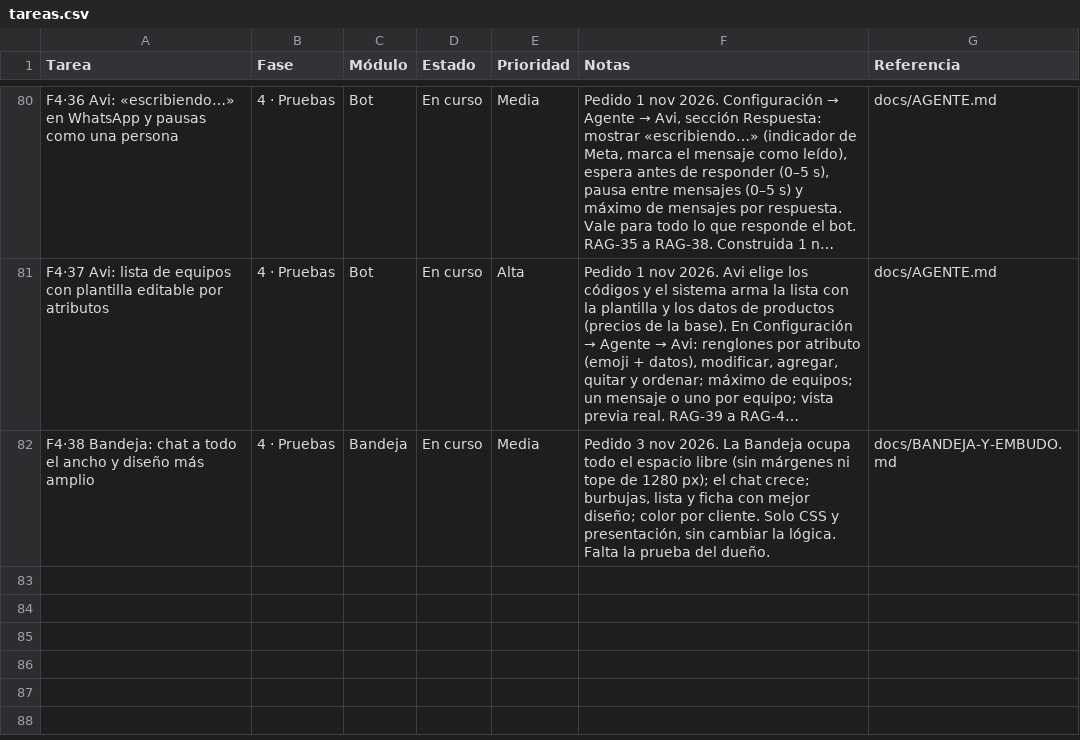
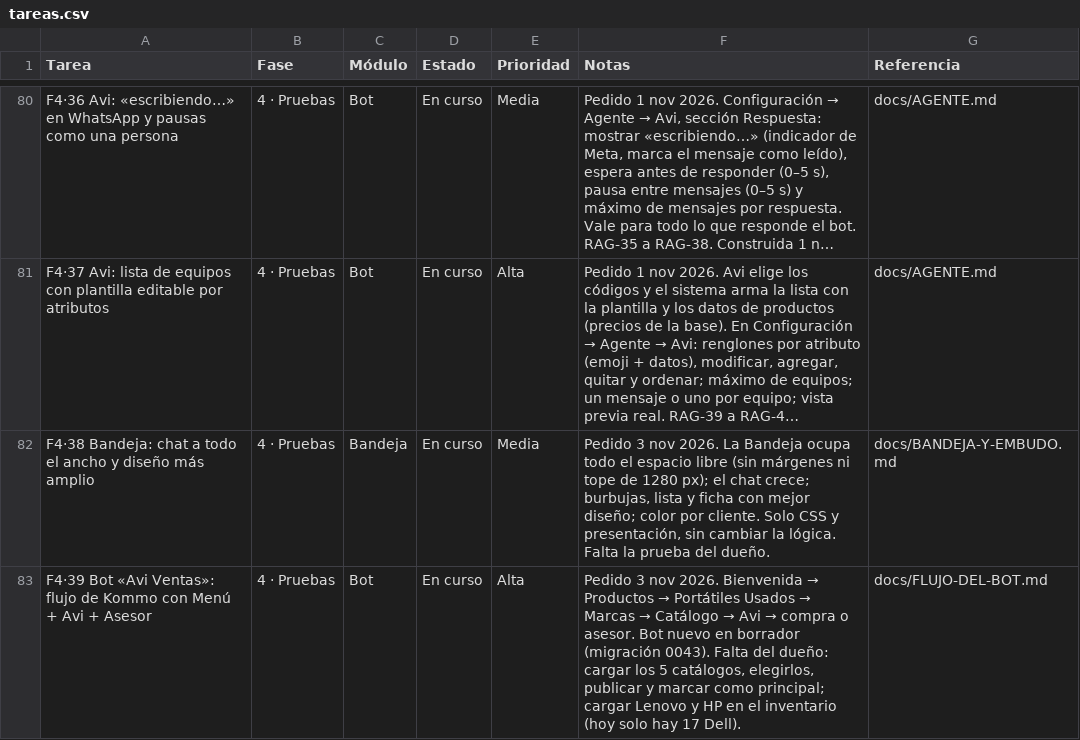
Before and after one commit to Appsheet-jm456/CRM_InventarIA, a CSV file: docs/notion/tareas.csv, drawn as a sheet; only a part is shown, gaps mark what is left out; long unchanged cells end in …; the diff names each change by its address in the sheet, - before the commit and + after, or states it on an @@ line.

```diff
--- a/docs/notion/tareas.csv
+++ b/docs/notion/tareas.csv
+row 83: F4·39 Bot «Avi Ventas»: flujo de Kommo con Menú + Avi + Asesor | 4 · Pruebas | Bot | En curso | Alta | Pedido 3 nov 2026. Bienvenida → Productos → Portátiles Usados → Marcas → Catálogo → Avi → compra o asesor. Bot nuevo en borrador (migración 0043). Falta del dueño: cargar los 5 catálogos, elegirlos, publicar y marcar como principal; cargar Lenovo y HP en el inventario (hoy solo hay 17 Dell). | docs/FLUJO-DEL-BOT.md
```
Also changed, not shown: 3 other files.
